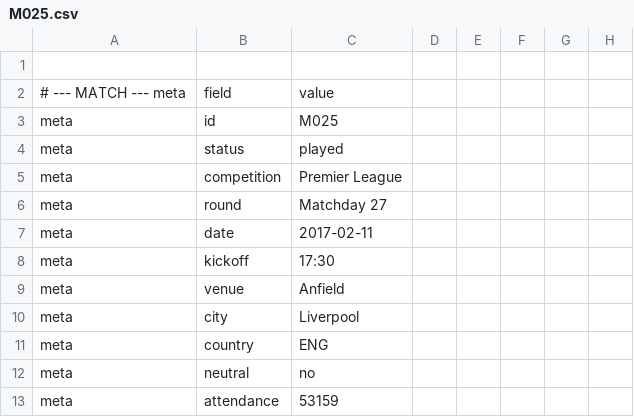
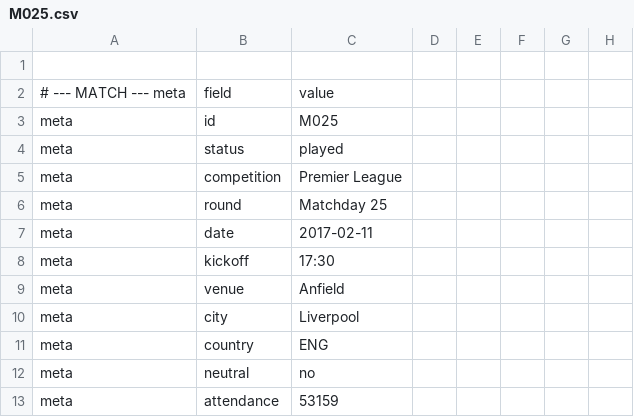
Before and after one commit to XuhuiJin1215/Matchday, a CSV file: data/M025.csv, drawn as a sheet; only a part is shown; the diff names each change by its address in the sheet, - before the commit and + after, or states it on an @@ line.

Commit message:
Add files via upload

```diff
--- a/data/M025.csv
+++ b/data/M025.csv
-C6: Matchday 27
+C6: Matchday 25
```
